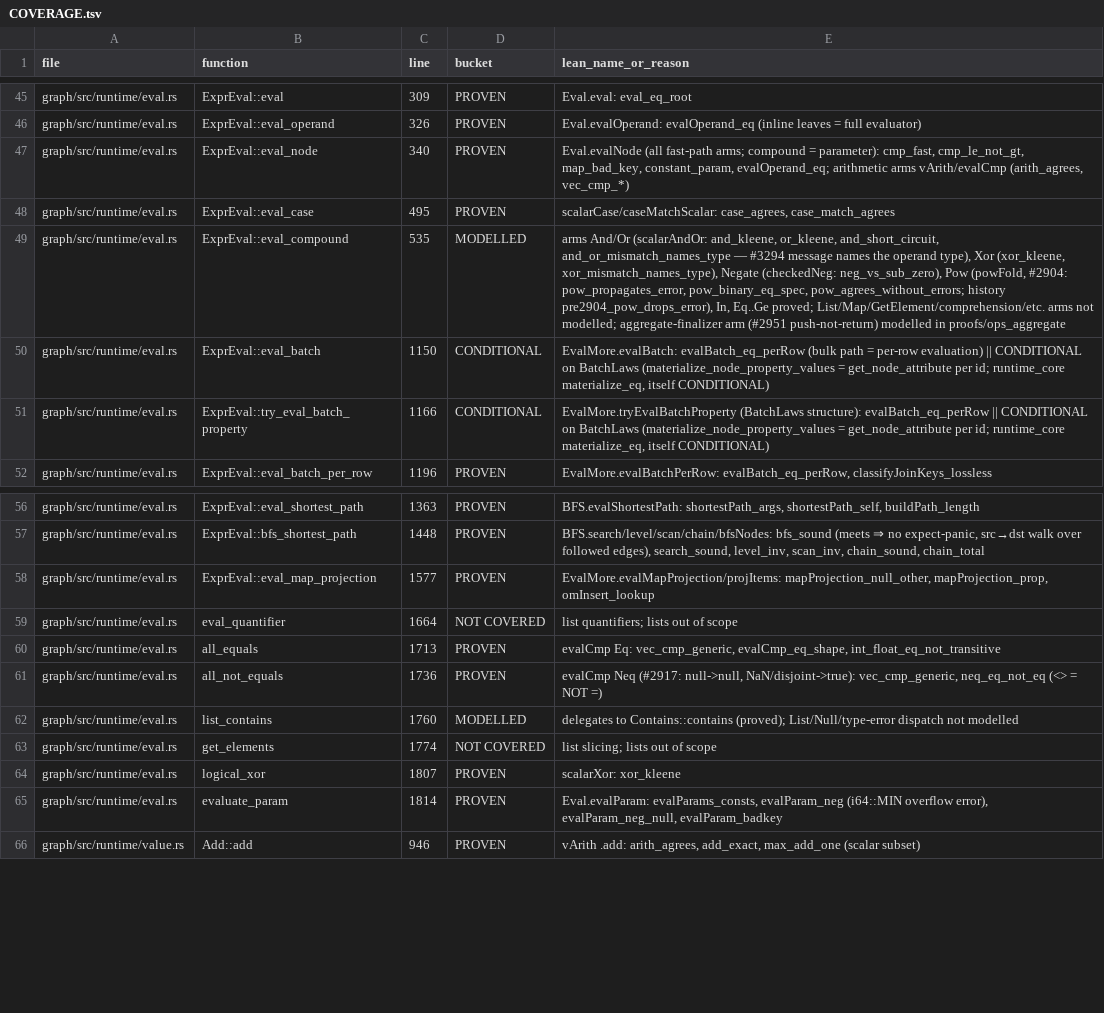
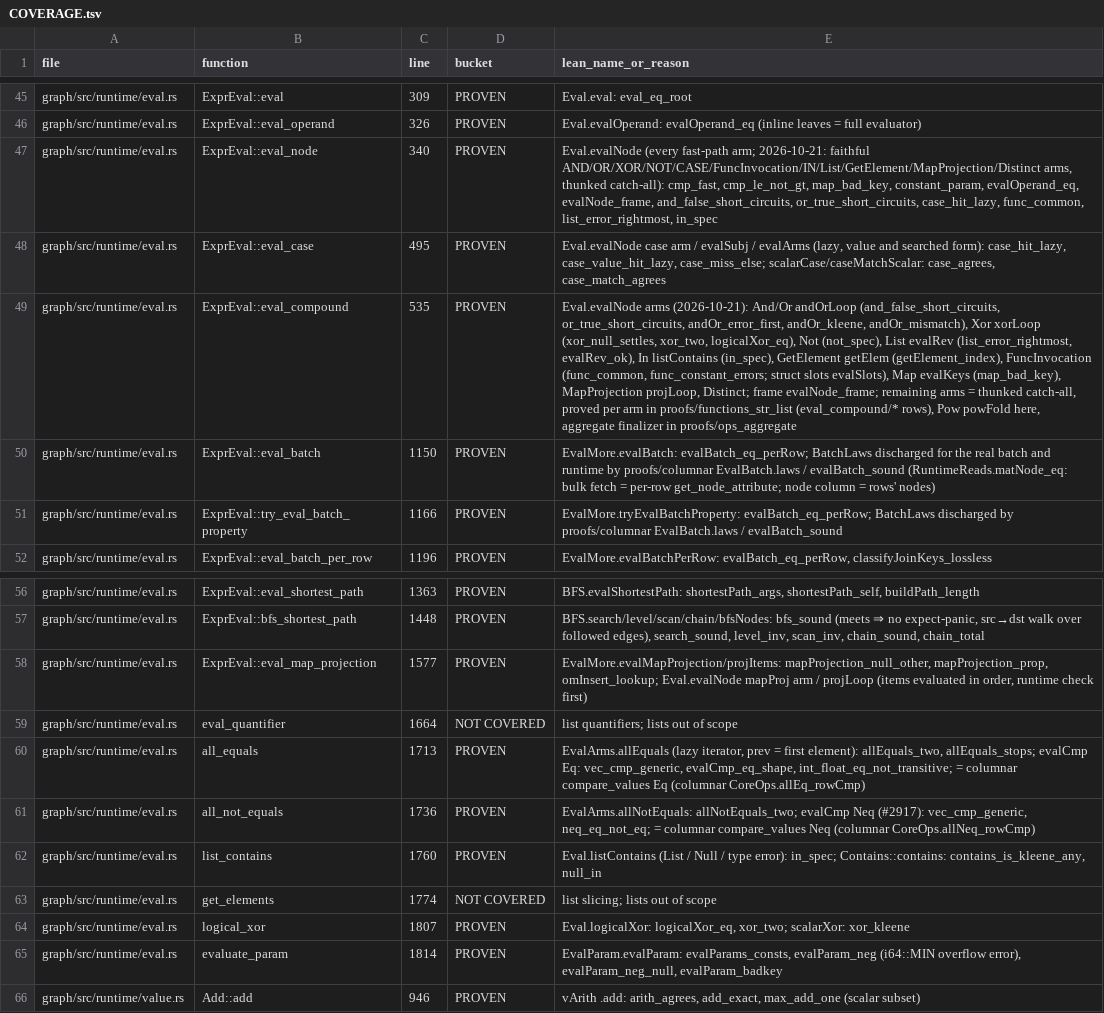
Before and after one commit to FalkorDB/FalkorDB, a TSV file: proofs/expr_semantics/COVERAGE.tsv, drawn as a sheet; only a part is shown, gaps mark what is left out; the diff names each change by its address in the sheet, - before the commit and + after, or states it on an @@ line.

```diff
--- a/proofs/expr_semantics/COVERAGE.tsv
+++ b/proofs/expr_semantics/COVERAGE.tsv
-E47 (lean_name_or_reason): Eval.evalNode (all fast-path arms; compound = parameter): cmp_fast, cmp_le_not_gt, map_bad_key, constant_param, evalOperand_eq; arithmetic arms vArith/evalCmp (arith_agrees, vec_cmp_*)
+E47 (lean_name_or_reason): Eval.evalNode (every fast-path arm; 2026-10-21: faithful AND/OR/XOR/NOT/CASE/FuncInvocation/IN/List/GetElement/MapProjection/Distinct arms, thunked catch-all): cmp_fast, cmp_le_not_gt, map_bad_key, constant_param, evalOperand_eq, evalNode_frame, and_false_short_circuits, or_true_short_circuits, case_hit_lazy, func_common, list_error_rightmost, in_spec
-E48 (lean_name_or_reason): scalarCase/caseMatchScalar: case_agrees,…
+E48 (lean_name_or_reason): Eval.evalNode case arm / evalSubj / evalArms (lazy, value and searched form): case_hit_lazy, case_value_hit_lazy, case_miss_else; scalarCase/caseMatchScalar: case_agrees,…
-D49 (bucket): MODELLED
+D49 (bucket): PROVEN
-E49 (lean_name_or_reason): arms And/Or (scalarAndOr: and_kleene, or_kleene, and_short_circuit, and_or_mismatch_names_type — #3294 message names the operand type), Xor (xor_kleene, xor_mismatch_names_type), Negate (checkedNeg: neg_vs_sub_zero), Pow (powFold, #2904: pow_propagates_error, pow_binary_eq_spec, pow_agrees_without_errors; history pre2904_pow_drops_error), In, Eq..Ge proved; List/Map/GetElement/comprehension/etc. arms not modelled; aggregate-finalizer arm (#2951 push-not-return) modelled in proofs/ops_aggregate
+E49 (lean_name_or_reason): Eval.evalNode arms (2026-10-21): And/Or andOrLoop (and_false_short_circuits, or_true_short_circuits, andOr_error_first, andOr_kleene, andOr_mismatch), Xor xorLoop (xor_null_settles, xor_two, logicalXor_eq), Not (not_spec), List evalRev (list_error_rightmost, evalRev_ok), In listContains (in_spec), GetElement getElem (getElement_index), FuncInvocation (func_common, func_constant_errors; struct slots evalSlots), Map evalKeys (map_bad_key), MapProjection projLoop, Distinct; frame evalNode_frame; remaining arms = thunked catch-all, proved per arm in proofs/functions_str_list (eval_compound/* rows), Pow powFold here, aggregate finalizer in proofs/ops_aggregate
-D50:D51 (bucket): CONDITIONAL
+D50:D51 (bucket): PROVEN
-E50 (lean_name_or_reason): EvalMore.evalBatch: evalBatch_eq_perRow (bulk path = per-row evaluation) || CONDITIONAL on BatchLaws (materialize_node_property_values = get_node_attribute per id; runtime_core materialize_eq, itself CONDITIONAL)
+E50 (lean_name_or_reason): EvalMore.evalBatch: evalBatch_eq_perRow; BatchLaws discharged for the real batch and runtime by proofs/columnar EvalBatch.laws / evalBatch_sound (RuntimeReads.matNode_eq: bulk fetch = per-row get_node_attribute; node column = rows' nodes)
-E51 (lean_name_or_reason): EvalMore.tryEvalBatchProperty (BatchLaws structure): evalBatch_eq_perRow || CONDITIONAL on BatchLaws (materialize_node_property_values = get_node_attribute per id; runtime_core materialize_eq, itself CONDITIONAL)
+E51 (lean_name_or_reason): EvalMore.tryEvalBatchProperty: evalBatch_eq_perRow; BatchLaws discharged by proofs/columnar EvalBatch.laws / evalBatch_sound
-E58 (lean_name_or_reason): …mapProjection_null_other, mapProjection_prop, omInsert_lookup
+E58 (lean_name_or_reason): …mapProjection_null_other, mapProjection_prop, omInsert_lookup; Eval.evalNode mapProj arm / projLoop (items evaluated in order, runtime check first)
-E60 (lean_name_or_reason): evalCmp Eq: vec_cmp_generic, evalCmp_eq_shape, int_float_eq_not_transitive
+E60 (lean_name_or_reason): EvalArms.allEquals (lazy iterator, prev = first element): allEquals_two, allEquals_stops; evalCmp Eq: vec_cmp_generic, evalCmp_eq_shape, int_float_eq_not_transitive; = columnar compare_values Eq (columnar CoreOps.allEq_rowCmp)
-E61 (lean_name_or_reason): evalCmp Neq (#2917: null->null, NaN/disjoint->true): vec_cmp_generic, neq_eq_not_eq (<> = NOT =)
+E61 (lean_name_or_reason): EvalArms.allNotEquals: allNotEquals_two; evalCmp Neq (#2917): vec_cmp_generic, neq_eq_not_eq; = columnar compare_values Neq (columnar CoreOps.allNeq_rowCmp)
-D62 (bucket): MODELLED
+D62 (bucket): PROVEN
-E62 (lean_name_or_reason): delegates to Contains::contains (proved); List/Null/type-error dispatch not modelled
+E62 (lean_name_or_reason): Eval.listContains (List / Null / type error): in_spec; Contains::contains: contains_is_kleene_any, null_in
-E64 (lean_name_or_reason): scalarXor: xor_kleene
+E64 (lean_name_or_reason): Eval.logicalXor: logicalXor_eq, xor_two; scalarXor: xor_kleene
-E65 (lean_name_or_reason): Eval.evalParam: evalParams_consts, evalParam_neg…
+E65 (lean_name_or_reason): EvalParam.evalParam: evalParams_consts, evalParam_neg…
```
Also changed, not shown: proofs/columnar/COVERAGE.tsv, proofs/pr3437_review/COVERAGE.tsv, 5 other files.
